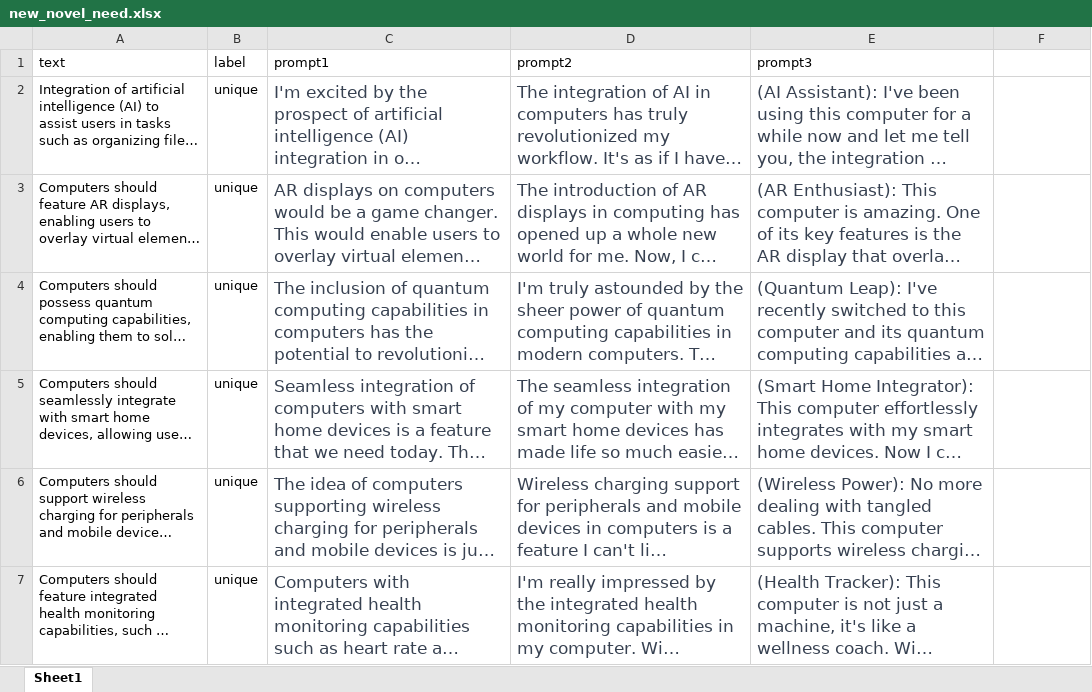
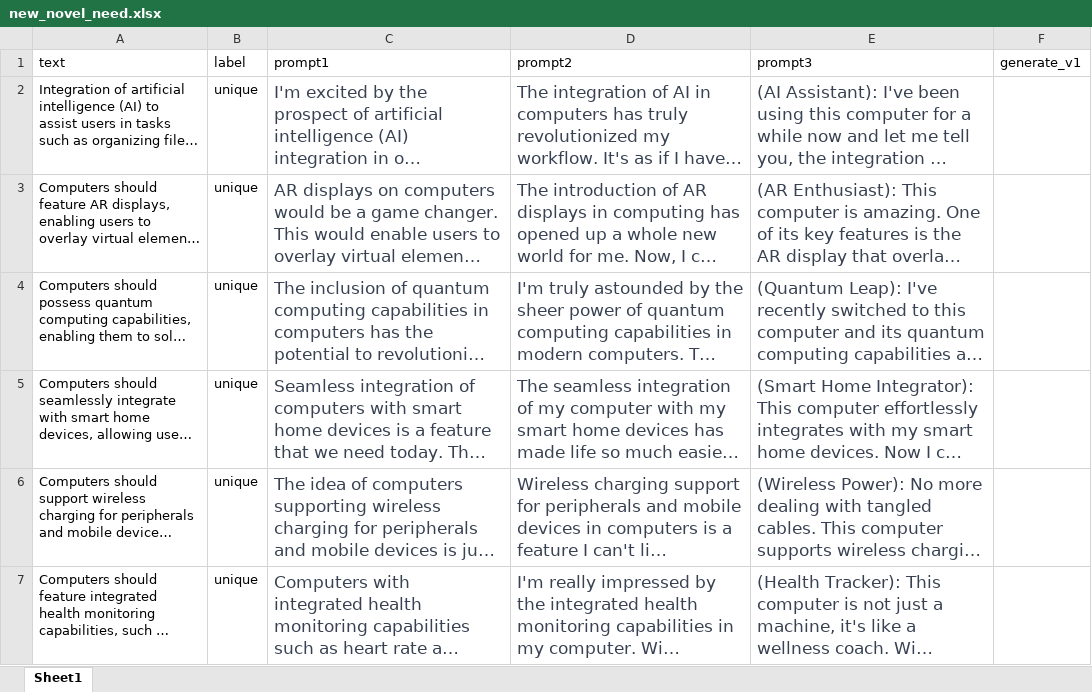
Before and after one commit to Chunhao-Li/novel-need-detection, an Excel workbook: data/new_novel_need.xlsx, sheet Sheet1, drawn as a sheet; only a part is shown; long unchanged cells end in …; values as stored, in another font and other column widths than the file's, no borders; the diff names each change by its address in the sheet, - before the commit and + after, or states it on an @@ line.

Commit message:
add result of prompt2

```diff
--- a/data/new_novel_need.xlsx (sheet Sheet1)
+++ b/data/new_novel_need.xlsx (sheet Sheet1)
-F1: (empty)
+F1: generate_v1
```
Also changed, not shown: 11 other files.
